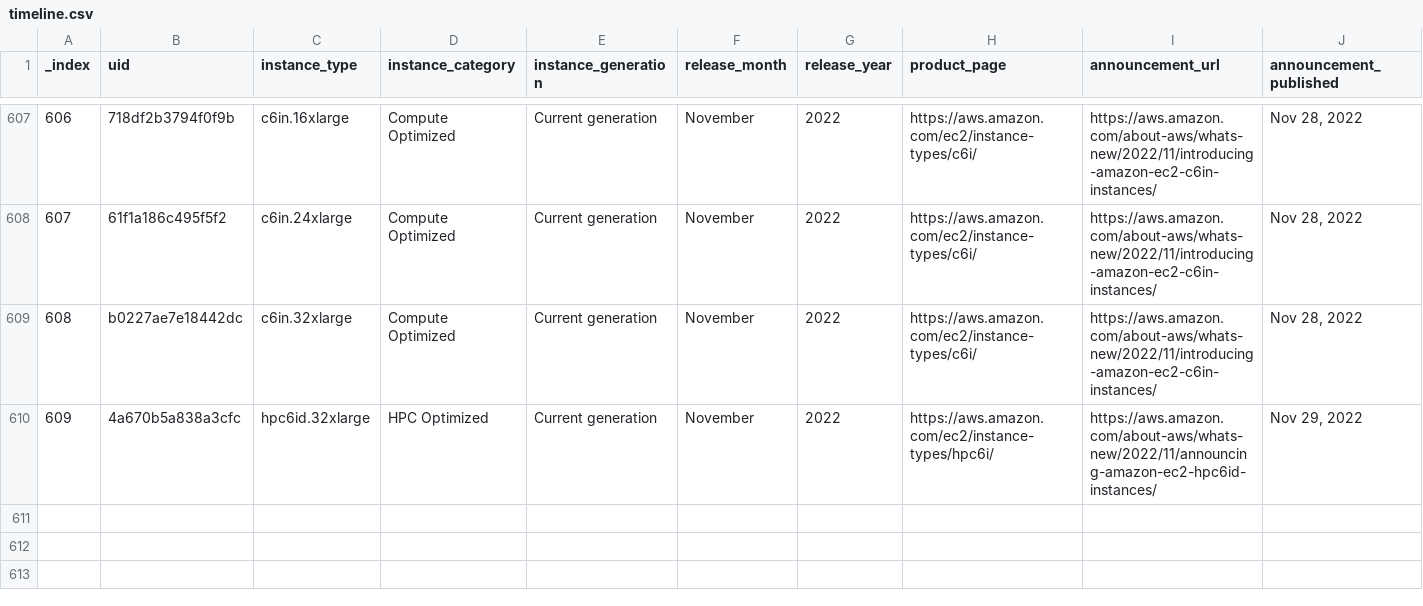
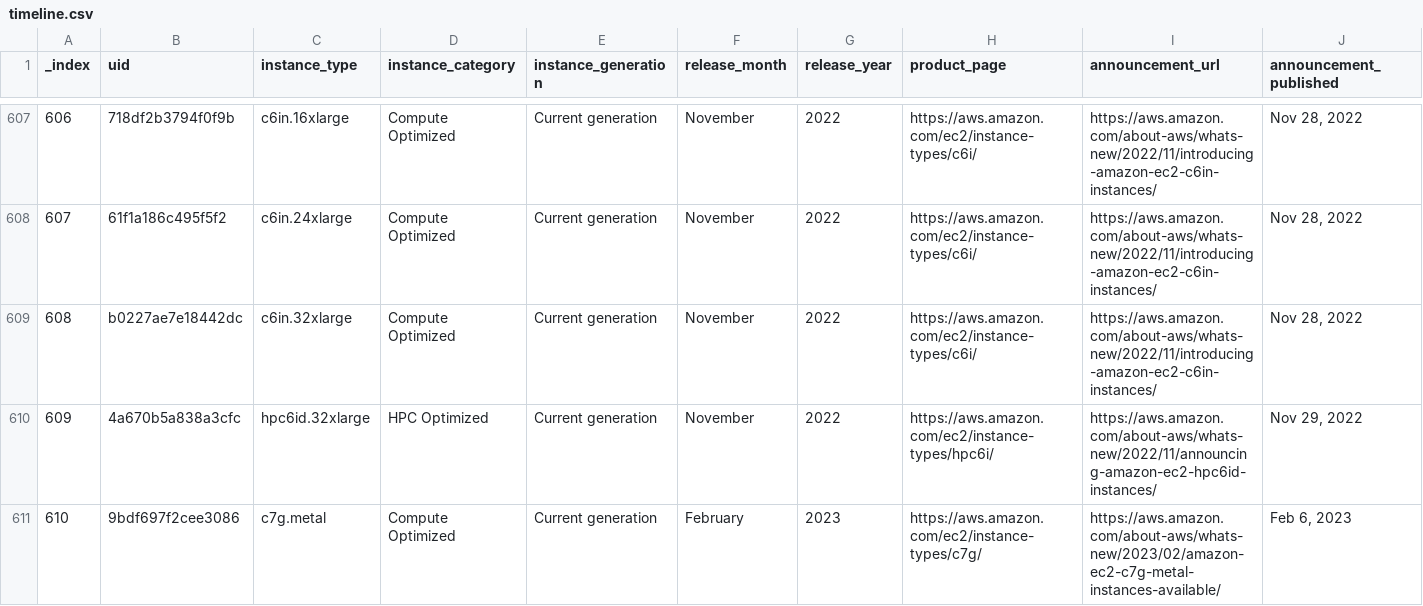
Before and after one commit to nrollr/EC2-timeline, a CSV file: public/data/timeline.csv, drawn as a sheet; only a part is shown, gaps mark what is left out; rows hold the shown columns only; the diff names each change by its address in the sheet, - before the commit and + after, or states it on an @@ line.

Commit message:
Added C7g metal instance

```diff
--- a/public/data/timeline.csv
+++ b/public/data/timeline.csv
+row 611: 610 | 9bdf697f2cee3086 | c7g.metal | Compute Optimized | Current generation | February | 2023 | https://aws.amazon.com/ec2/instance-types/c7g/ | https://aws.amazon.com/about-aws/whats-new/2023/02/amazon-ec2-c7g-metal-instances-available/ | Feb 6, 2023
```
Also changed, not shown: 4 other files.
